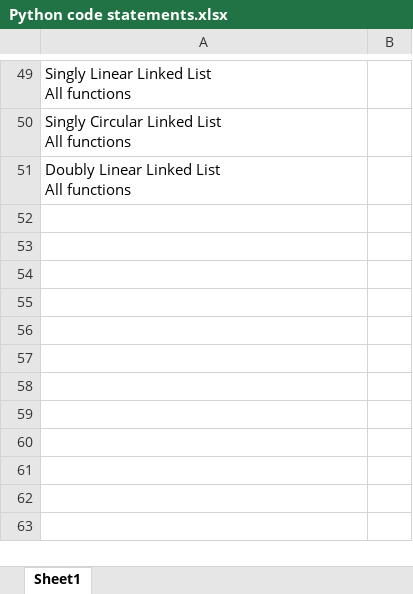
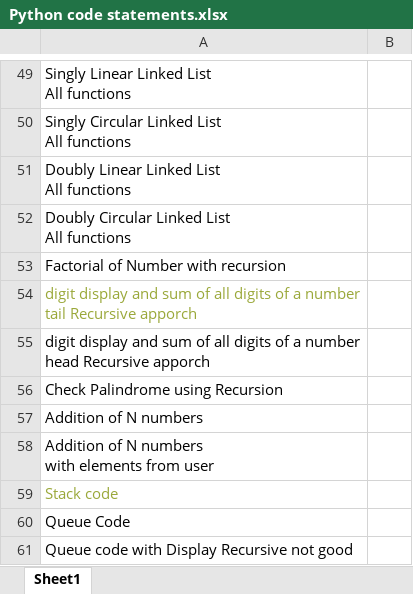
Before and after one commit to ShreyaViKu/Python-Programming, an Excel workbook: Python code statements.xlsx, sheet Sheet1, drawn as a sheet; only a part is shown, gaps mark what is left out; values as stored, in another font and other column widths than the file's, no borders; ↵ is a line break in a cell; the diff names each change by its address in the sheet, - before the commit and + after, or states it on an @@ line.

Commit message:
Stack and Queue

```diff
--- a/Python code statements.xlsx (sheet Sheet1)
+++ b/Python code statements.xlsx (sheet Sheet1)
+row 52: Doubly Circular Linked List ↵ All functions
+row 53: Factorial of Number with recursion
+row 54: digit display and sum of all digits of a number ↵ tail Recursive apporch
+row 55: digit display and sum of all digits of a number ↵ head Recursive apporch
+row 56: Check Palindrome using Recursion
+row 57: Addition of N numbers
+row 58: Addition of N numbers ↵ with elements from user
+row 59: Stack code
+row 60: Queue Code
+row 61: Queue code with Display Recursive not good
```
Also changed, not shown: 10 other files.
